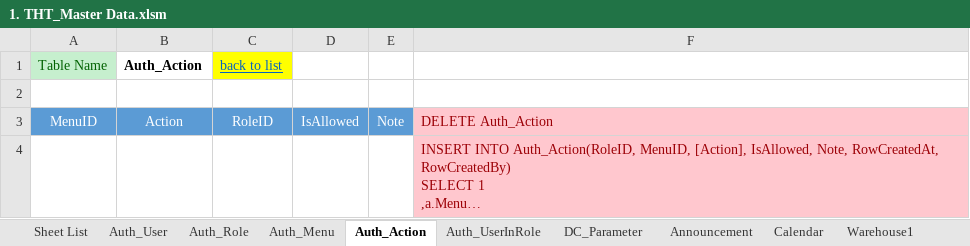
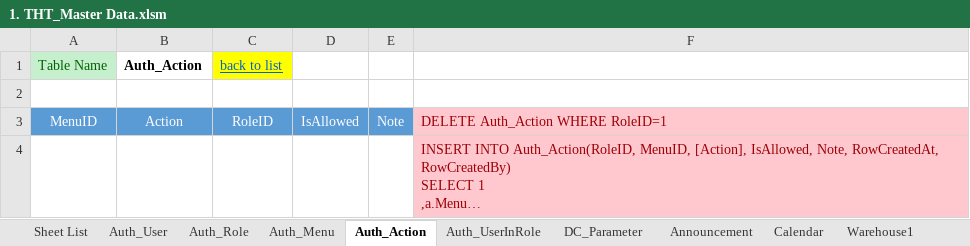
Before and after one commit to NguyenHoangDuy/THT_Management, an Excel workbook: 1.Document/1. THT_Master Data.xlsm, sheet Auth_Action, drawn as a sheet; long unchanged cells end in …; values as stored, in another font and other column widths than the file's, no borders; the diff names each change by its address in the sheet, - before the commit and + after, or states it on an @@ line.

```diff
--- a/1.Document/1. THT_Master Data.xlsm (sheet Auth_Action)
+++ b/1.Document/1. THT_Master Data.xlsm (sheet Auth_Action)
-F3: DELETE Auth_Action
+F3: DELETE Auth_Action WHERE RoleID=1
```
Also changed, not shown: sheet Auth_Menu, sheet Sheet List, sheet Auth_Role, sheet Auth_User, 1.Document/Database Design_THT.xlsm.
